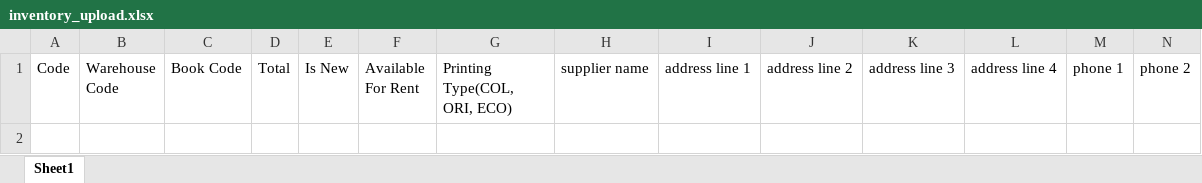
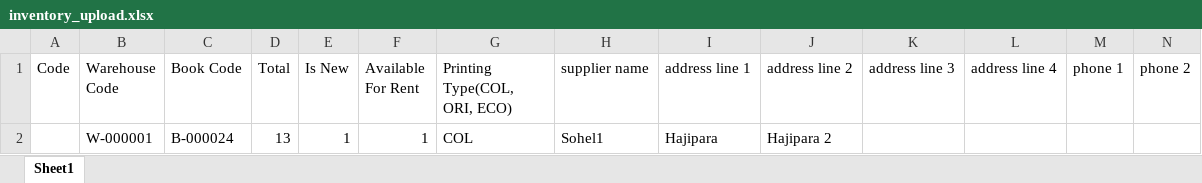
Before and after one commit to codenginebd/obr, an Excel workbook: book_rental/management/commands/uploads/inventory_upload.xlsx, sheet Sheet1, drawn as a sheet; only a part is shown; values as stored, in another font and other column widths than the file's, no borders; charts and pictures not drawn; rows hold the shown columns only; the diff names each change by its address in the sheet, - before the commit and + after, or states it on an @@ line.

```diff
--- a/book_rental/management/commands/uploads/inventory_upload.xlsx (sheet Sheet1)
+++ b/book_rental/management/commands/uploads/inventory_upload.xlsx (sheet Sheet1)
+row 2:  | W-000001 | B-000024 | 13 | 1 | 1 | COL | Sohel1 | Hajipara | Hajipara 2
```
Also changed, not shown: book_rental/management/commands/uploads/book_list.xlsx, book_rental/management/commands/uploads/category_list1.xlsx, 23 other files.
